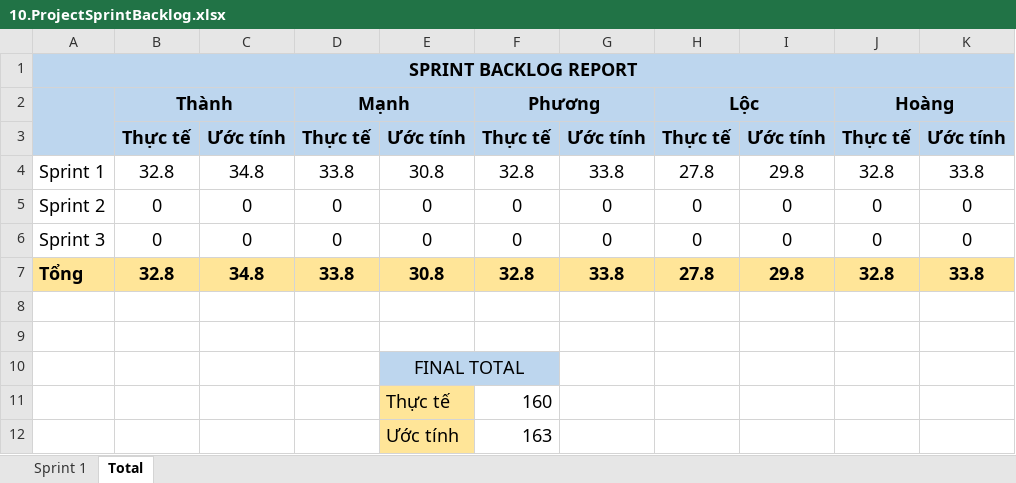
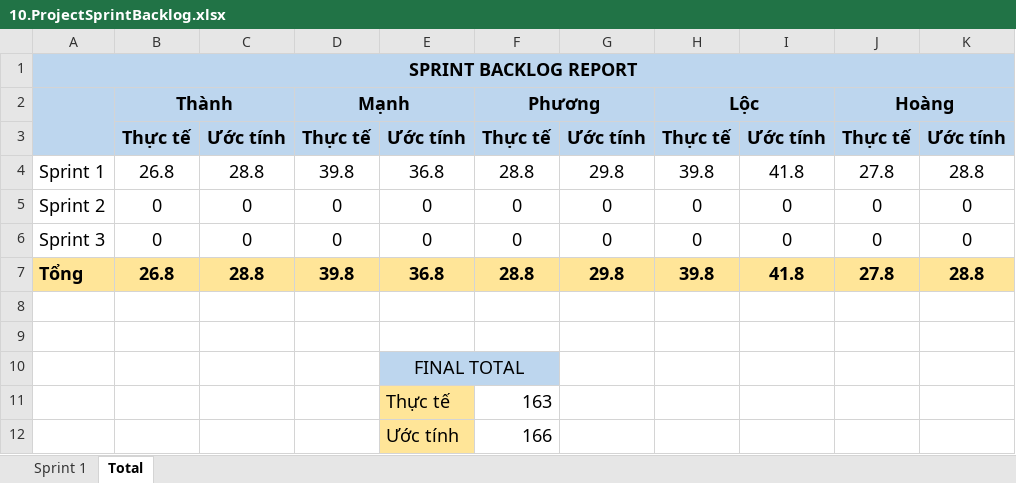
Before and after one commit to Khoa-CNTT/WTVVQLHS1995, an Excel workbook: Documents/10.ProjectSprintBacklog.xlsx, sheet Total, drawn as a sheet; values as stored, in another font and other column widths than the file's, no borders; charts and pictures not drawn; removed rows and columns are numbered as before the commit, all else as after; the diff names each change by its address in the sheet, - before the commit and + after, or states it on an @@ line.

Commit message:
fix lỗi tổng time sprintbacklog

```diff
--- a/Documents/10.ProjectSprintBacklog.xlsx (sheet Total)
+++ b/Documents/10.ProjectSprintBacklog.xlsx (sheet Total)
-row 4: Sprint 1 | 32.8 | 34.8 | 33.8 | 30.8 | 32.8 | 33.8 | 27.8 | 29.8 | 32.8 | 33.8
+row 4: Sprint 1 | 26.8 | 28.8 | 39.8 | 36.8 | 28.8 | 29.8 | 39.8 | 41.8 | 27.8 | 28.8
-row 7: Tổng | 32.8 | 34.8 | 33.8 | 30.8 | 32.8 | 33.8 | 27.8 | 29.8 | 32.8 | 33.8
+row 7: Tổng | 26.8 | 28.8 | 39.8 | 36.8 | 28.8 | 29.8 | 39.8 | 41.8 | 27.8 | 28.8
-row 11:  |  |  |  | Thực tế | 160
-E11: Ước tính
+E11: Thực tế
+row 12:  |  |  |  | Ước tính | 166
```
Also changed, not shown: sheet Sprint 1, formulas that keep their value, charts or pictures, 2 other files.
